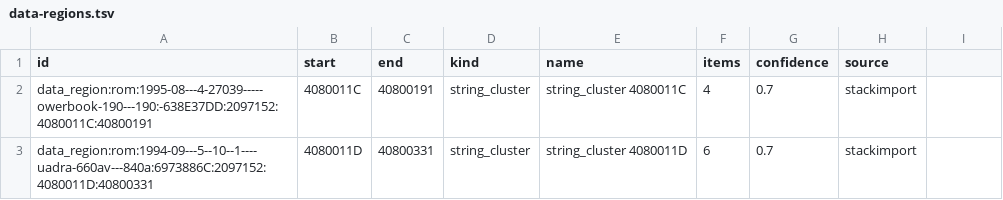
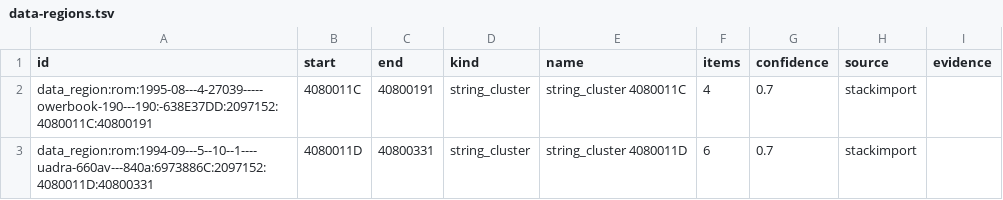
Before and after one commit to jrepp/mac-rom-atlas, a TSV file: atlas/maps/supermario-rom-analysis/data-regions.tsv, drawn as a sheet; only a part is shown; the diff names each change by its address in the sheet, - before the commit and + after, or states it on an @@ line.

```diff
--- a/atlas/maps/supermario-rom-analysis/data-regions.tsv
+++ b/atlas/maps/supermario-rom-analysis/data-regions.tsv
-I1: (empty)
+I1: evidence
```
Also changed, not shown: atlas/maps/supermario-rom-analysis/functions.tsv, atlas/maps/supermario-rom-analysis/roms.tsv, 11 other files.
